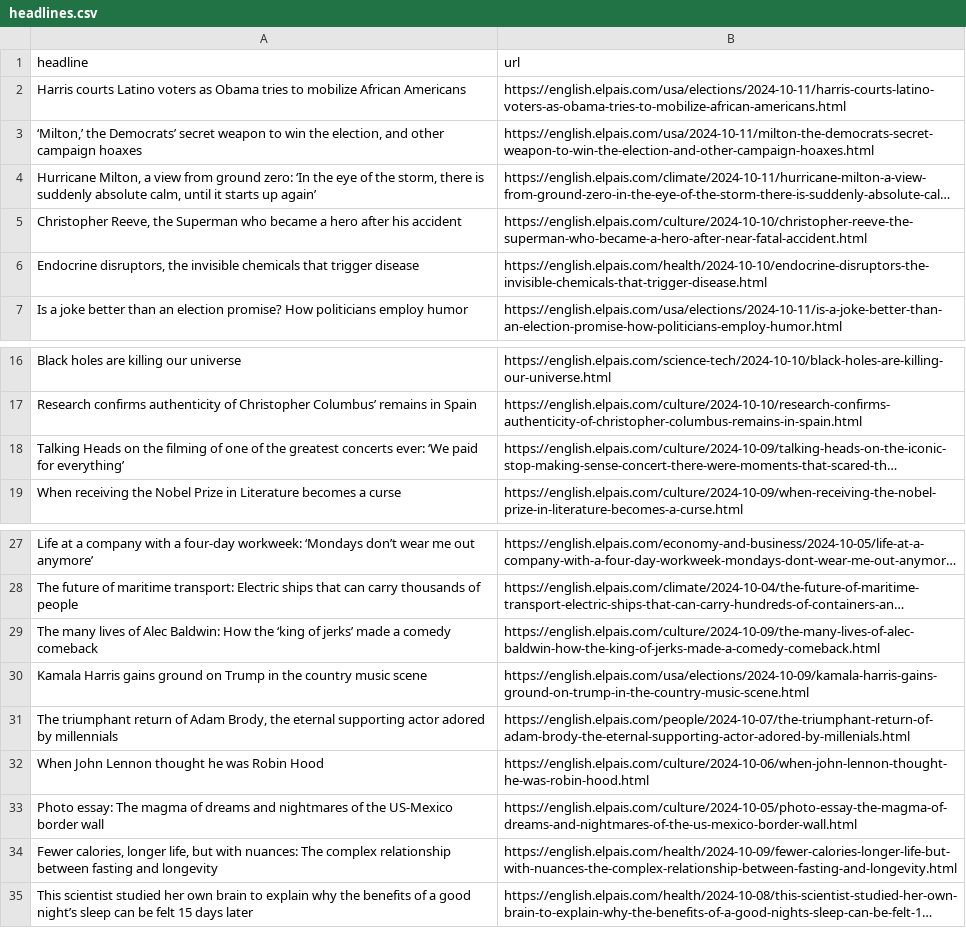
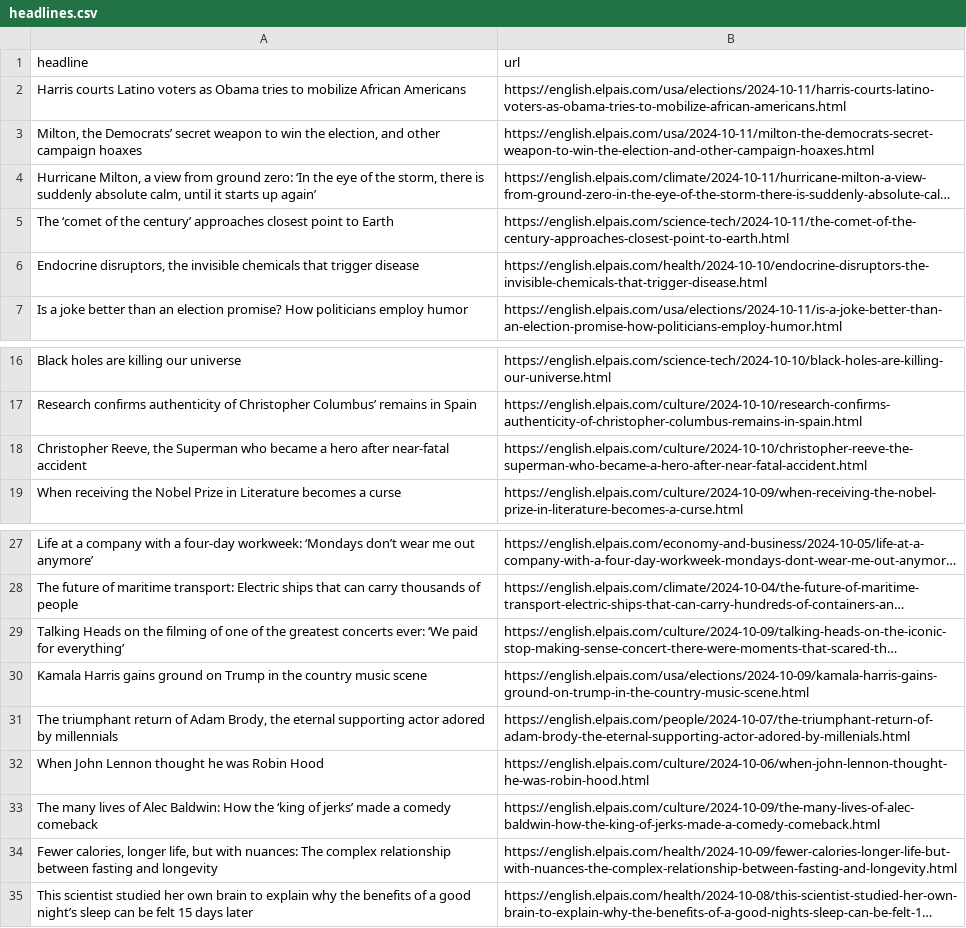
Before and after one commit to Tlo-l-w/el-paes-autoscraper, a CSV file: headlines.csv, drawn as a sheet; only a part is shown, gaps mark what is left out; long unchanged cells end in …; removed rows and columns are numbered as before the commit, all else as after; the diff names each change by its address in the sheet, - before the commit and + after, or states it on an @@ line.

```diff
--- a/headlines.csv
+++ b/headlines.csv
-A3 (headline): ‘Milton,’ the Democrats’…
+A3 (headline): Milton, the Democrats’…
-row 5: Christopher Reeve, the Superman who became a hero after his accident | https://english.elpais.com/culture/2024-10-10/christopher-reeve-the-superman-who-became-a-hero-after-near-fatal-accident.html
+row 5: The ‘comet of the century’ approaches closest point to Earth | https://english.elpais.com/science-tech/2024-10-11/the-comet-of-the-century-approaches-closest-point-to-earth.html
+row 18: Christopher Reeve, the Superman who became a hero after near-fatal accident | https://english.elpais.com/culture/2024-10-10/christopher-reeve-the-superman-who-became-a-hero-after-near-fatal-accident.html
@@ row 18 moved to row 29: Talking Heads on the filming of one of t… @@
-row 33: Photo essay: The magma of dreams and nightmares of the US-Mexico border wall | https://english.elpais.com/culture/2024-10-05/photo-essay-the-magma-of-dreams-and-nightmares-of-the-us-mexico-border-wall.html
@@ row 29 moved to row 33: The many lives of Alec Baldwin: How the … @@
```
